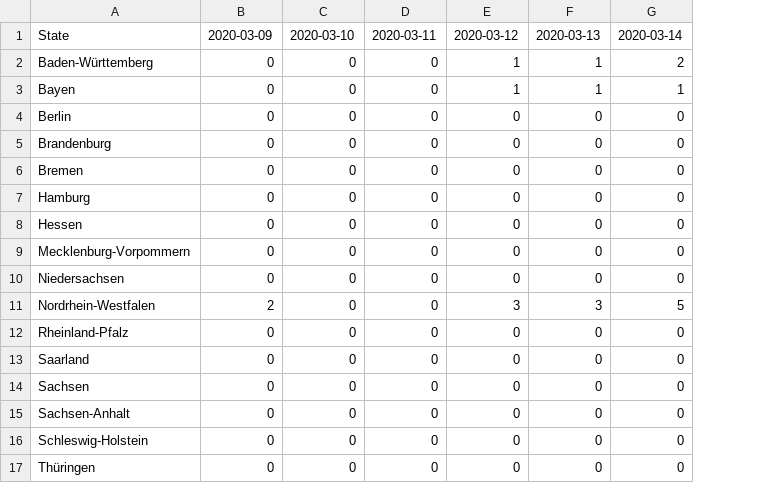
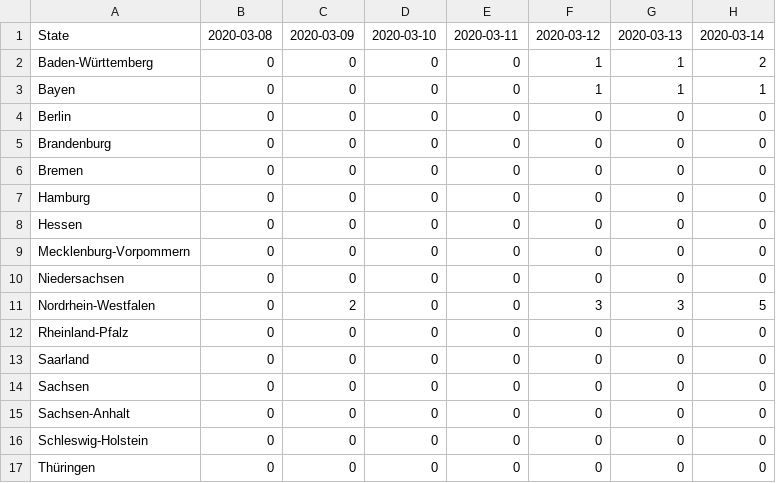
Before and after one commit to micgro42/COVID-19-DE, a CSV file: time_series/time-series-_19-covid-Deaths.csv, drawn as a sheet; the diff names each change by its address in the sheet, - before the commit and + after, or states it on an @@ line.

```diff
--- a/time_series/time-series-_19-covid-Deaths.csv
+++ b/time_series/time-series-_19-covid-Deaths.csv
+column E, rows 1-17: 2020-03-11 | 0 | 0 | 0 | 0 | 0 | 0 | 0 | 0 | 0 | 0 | 0 | 0 | 0 | 0 | 0 | 0
-B1: 2020-03-09
+B1: 2020-03-08
-C1: 2020-03-10
+C1: 2020-03-09
-D1: 2020-03-11
+D1: 2020-03-10
-B11: 2
+B11: 0
-C11: 0
+C11: 2
```
Also changed, not shown: daily_reports/DD-MM-YYYY.csv, time_series/time-series-_19-covid-Confirmed.csv, 1 other file.
